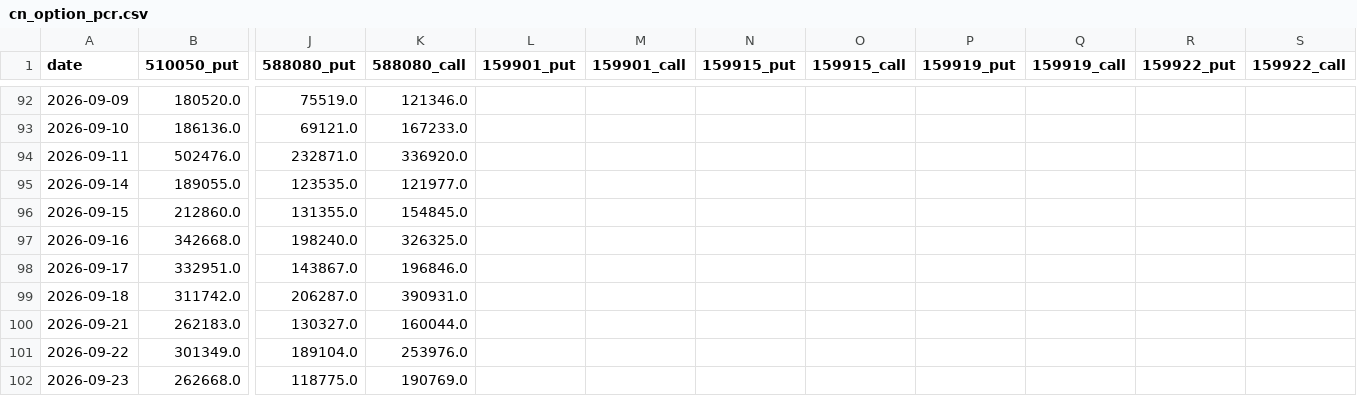
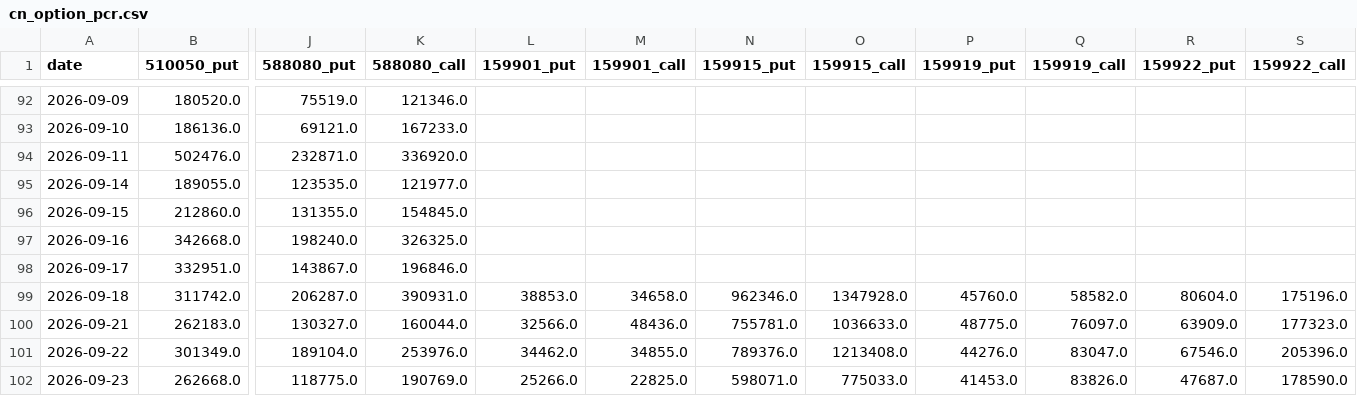
Before and after one commit to chenzhi123/market-trend-dashboard, a CSV file: data/cache/cn_option_pcr.csv, drawn as a sheet; only a part is shown, gaps mark what is left out; the diff covers the shown part only; the diff names each change by its address in the sheet, - before the commit and + after, or states it on an @@ line.

```diff
--- a/data/cache/cn_option_pcr.csv
+++ b/data/cache/cn_option_pcr.csv
-L99 (159901_put): (empty)
+L99 (159901_put): 38853.0
-M99 (159901_call): (empty)
+M99 (159901_call): 34658.0
-N99 (159915_put): (empty)
+N99 (159915_put): 962346.0
-O99 (159915_call): (empty)
+O99 (159915_call): 1347928.0
-P99 (159919_put): (empty)
+P99 (159919_put): 45760.0
-Q99 (159919_call): (empty)
+Q99 (159919_call): 58582.0
-R99 (159922_put): (empty)
+R99 (159922_put): 80604.0
-S99 (159922_call): (empty)
+S99 (159922_call): 175196.0
-L100 (159901_put): (empty)
+L100 (159901_put): 32566.0
-M100 (159901_call): (empty)
+M100 (159901_call): 48436.0
-N100 (159915_put): (empty)
+N100 (159915_put): 755781.0
-O100 (159915_call): (empty)
+O100 (159915_call): 1036633.0
-P100 (159919_put): (empty)
+P100 (159919_put): 48775.0
-Q100 (159919_call): (empty)
+Q100 (159919_call): 76097.0
-R100 (159922_put): (empty)
+R100 (159922_put): 63909.0
-S100 (159922_call): (empty)
+S100 (159922_call): 177323.0
-L101 (159901_put): (empty)
+L101 (159901_put): 34462.0
-M101 (159901_call): (empty)
+M101 (159901_call): 34855.0
-N101 (159915_put): (empty)
+N101 (159915_put): 789376.0
-O101 (159915_call): (empty)
+O101 (159915_call): 1213408.0
-P101 (159919_put): (empty)
+P101 (159919_put): 44276.0
-Q101 (159919_call): (empty)
+Q101 (159919_call): 83047.0
-R101 (159922_put): (empty)
+R101 (159922_put): 67546.0
-S101 (159922_call): (empty)
+S101 (159922_call): 205396.0
-L102 (159901_put): (empty)
+L102 (159901_put): 25266.0
-M102 (159901_call): (empty)
+M102 (159901_call): 22825.0
-N102 (159915_put): (empty)
+N102 (159915_put): 598071.0
-O102 (159915_call): (empty)
+O102 (159915_call): 775033.0
-P102 (159919_put): (empty)
+P102 (159919_put): 41453.0
-Q102 (159919_call): (empty)
+Q102 (159919_call): 83826.0
-R102 (159922_put): (empty)
+R102 (159922_put): 47687.0
-S102 (159922_call): (empty)
+S102 (159922_call): 178590.0
```
Also changed, not shown: 136 edited cells elsewhere in this file, data/cache/px_BZ_F.csv, data/cache/px_CL_F.csv, 11 other files.
